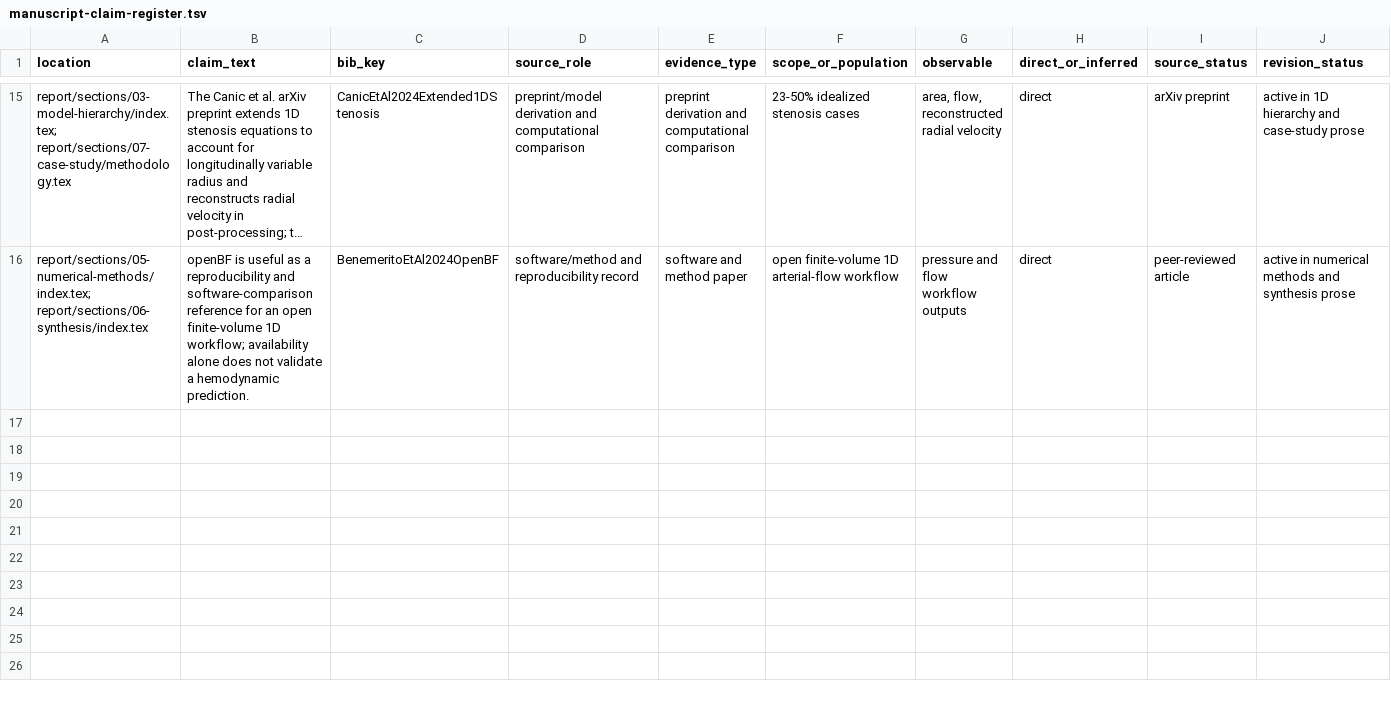
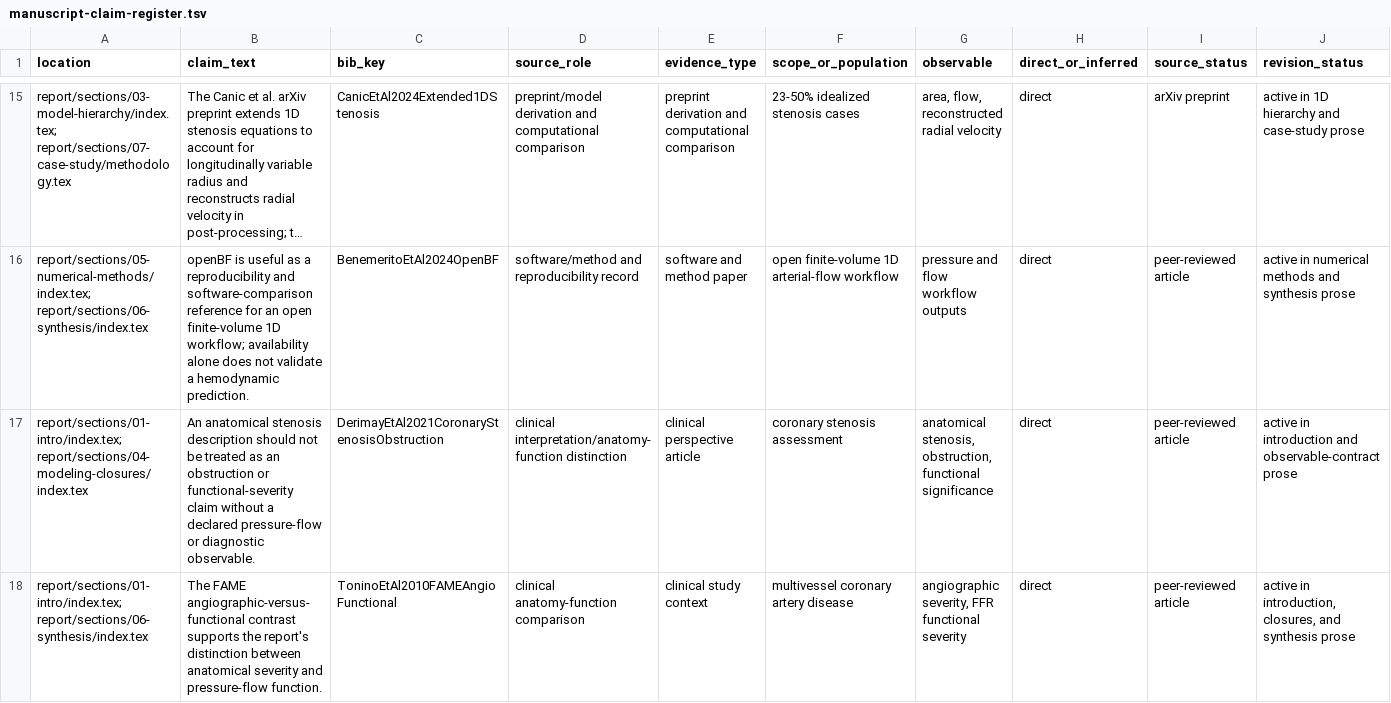
Before and after one commit to danphenderson/masters-report, a TSV file: public/reproducibility/manuscript-claim-register.tsv, drawn as a sheet; only a part is shown, gaps mark what is left out; long unchanged cells end in …; the diff covers the shown part only; the diff names each change by its address in the sheet, - before the commit and + after, or states it on an @@ line.

Commit message:
Polish report evidence and notation contracts

```diff
--- a/public/reproducibility/manuscript-claim-register.tsv
+++ b/public/reproducibility/manuscript-claim-register.tsv
+row 17: report/sections/01-intro/index.tex; report/sections/04-modeling-closures/index.tex | An anatomical stenosis description should not be treated as an obstruction or functional-severity claim without a declared pressure-flow or diagnostic observable. | DerimayEtAl2021CoronaryStenosisObstruction | clinical interpretation/anatomy-function distinction | clinical perspective article | coronary stenosis assessment | anatomical stenosis, obstruction, functional significance | direct | peer-reviewed article | active in introduction and observable-contract prose
+row 18: report/sections/01-intro/index.tex; report/sections/06-synthesis/index.tex | The FAME angiographic-versus-functional contrast supports the report's distinction between anatomical severity and pressure-flow function. | ToninoEtAl2010FAMEAngioFunctional | clinical anatomy-function comparison | clinical study context | multivessel coronary artery disease | angiographic severity, FFR functional severity | direct | peer-reviewed article | active in introduction, closures, and synthesis prose
```
Also changed, not shown: 5 added rows elsewhere in this file, 11 other files.
